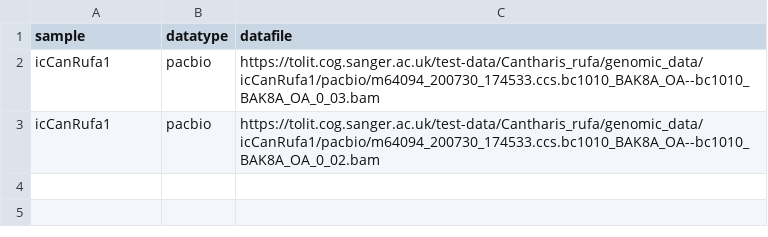
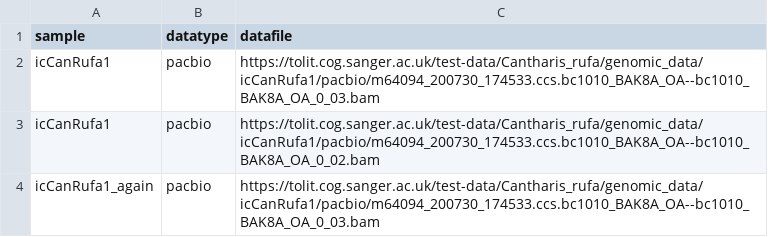
Before and after one commit to sanger-tol/variantcalling, a CSV file: assets/samplesheet_test_align.csv, drawn as a sheet; the diff names each change by its address in the sheet, - before the commit and + after, or states it on an @@ line.

Commit message:
Switch to the value channels so that we can process multiple specimens

```diff
--- a/assets/samplesheet_test_align.csv
+++ b/assets/samplesheet_test_align.csv
+row 4: icCanRufa1_again | pacbio | https://tolit.cog.sanger.ac.uk/test-data/Cantharis_rufa/genomic_data/icCanRufa1/pacbio/m64094_200730_174533.ccs.bc1010_BAK8A_OA--bc1010_BAK8A_OA_0_03.bam
```
Also changed, not shown: 1 other file.
